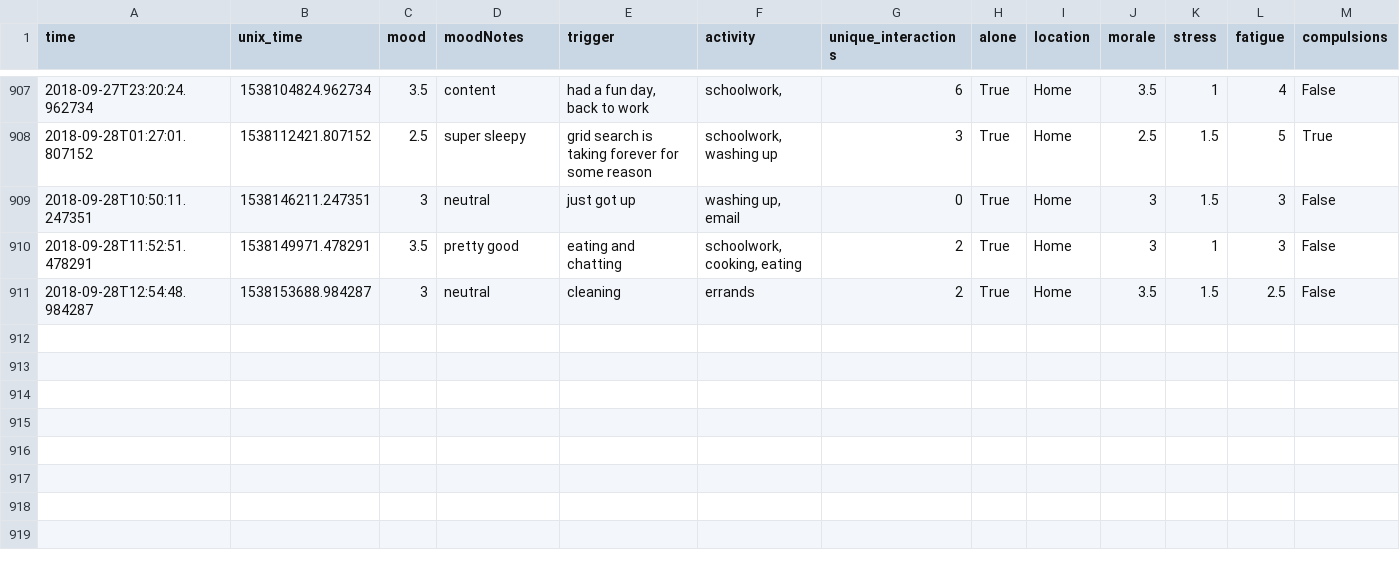
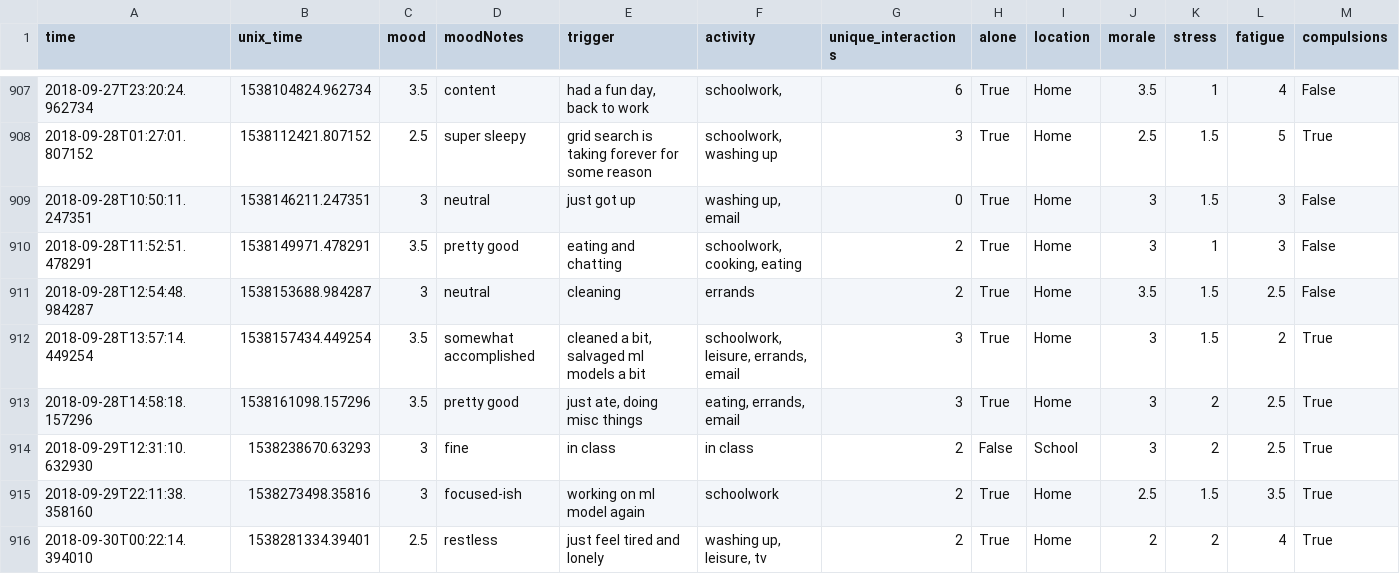
Before and after one commit to xujenna/thesis_explorations, a TSV file: trackers/reporter/responses.tsv, drawn as a sheet; only a part is shown, gaps mark what is left out; the diff names each change by its address in the sheet, - before the commit and + after, or states it on an @@ line.

```diff
--- a/trackers/reporter/responses.tsv
+++ b/trackers/reporter/responses.tsv
+row 912: 2018-09-28T13:57:14.449254 | 1538157434.449254 | 3.5 | somewhat accomplished | cleaned a bit, salvaged ml models a bit | schoolwork, leisure, errands, email | 3 | True | Home | 3 | 1.5 | 2 | True
+row 913: 2018-09-28T14:58:18.157296 | 1538161098.157296 | 3.5 | pretty good | just ate, doing misc things | eating, errands, email | 3 | True | Home | 3 | 2 | 2.5 | True
+row 914: 2018-09-29T12:31:10.632930 | 1538238670.63293 | 3 | fine | in class | in class | 2 | False | School | 3 | 2 | 2.5 | True
+row 915: 2018-09-29T22:11:38.358160 | 1538273498.35816 | 3 | focused-ish | working on ml model again | schoolwork | 2 | True | Home | 2.5 | 1.5 | 3.5 | True
+row 916: 2018-09-30T00:22:14.394010 | 1538281334.39401 | 2.5 | restless | just feel tired and lonely | washing up, leisure, tv | 2 | True | Home | 2 | 2 | 4 | True
```
Also changed, not shown: trackers/webcam-pulse-detector-no_openmdao/heartRate.csv, 24 other files.
